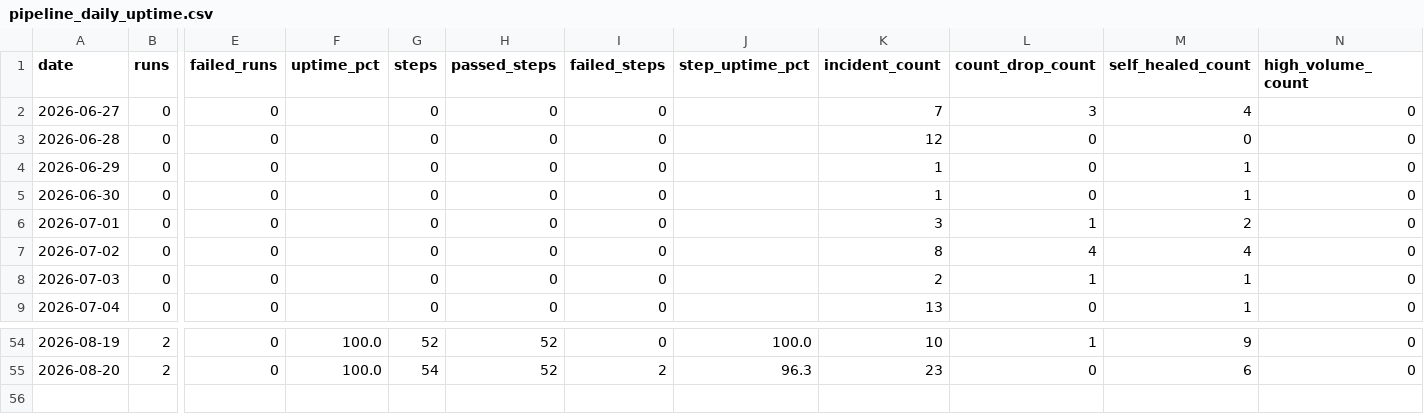
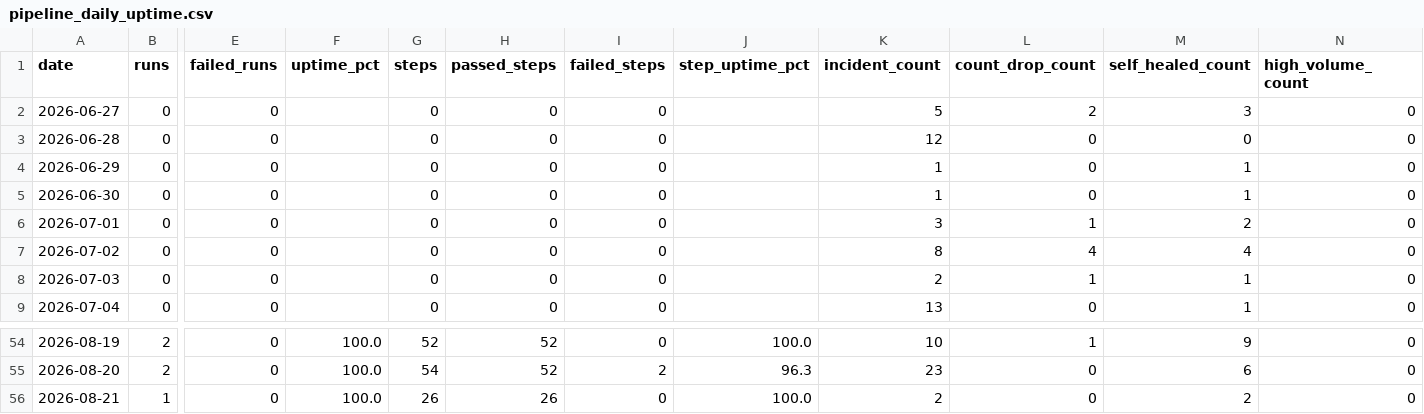
Before and after one commit to MikeWooCerna/Pac-Biz, a CSV file: pipeline_daily_uptime.csv, drawn as a sheet; only a part is shown, gaps mark what is left out; rows hold the shown columns only; the diff names each change by its address in the sheet, - before the commit and + after, or states it on an @@ line.

```diff
--- a/pipeline_daily_uptime.csv
+++ b/pipeline_daily_uptime.csv
-K2 (incident_count): 7
+K2 (incident_count): 5
-L2 (count_drop_count): 3
+L2 (count_drop_count): 2
-M2 (self_healed_count): 4
+M2 (self_healed_count): 3
+row 56: 2026-08-21 | 1 | 0 | 100.0 | 26 | 26 | 0 | 100.0 | 2 | 0 | 2 | 0
```
Also changed, not shown: pipeline_step_history.csv, 3 other files.
